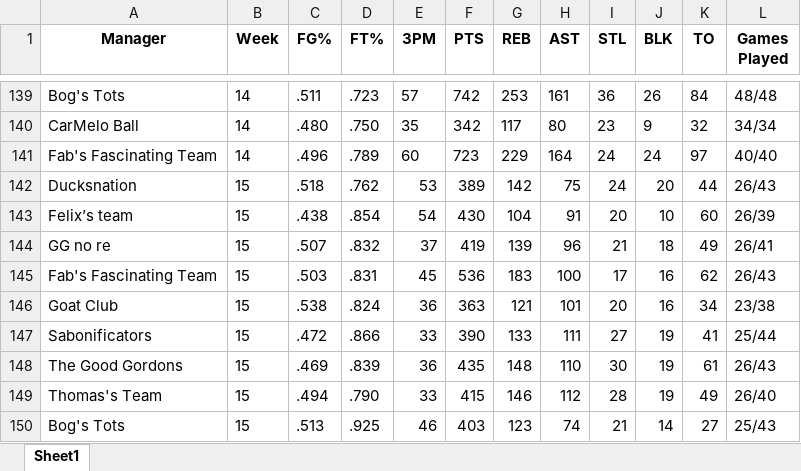
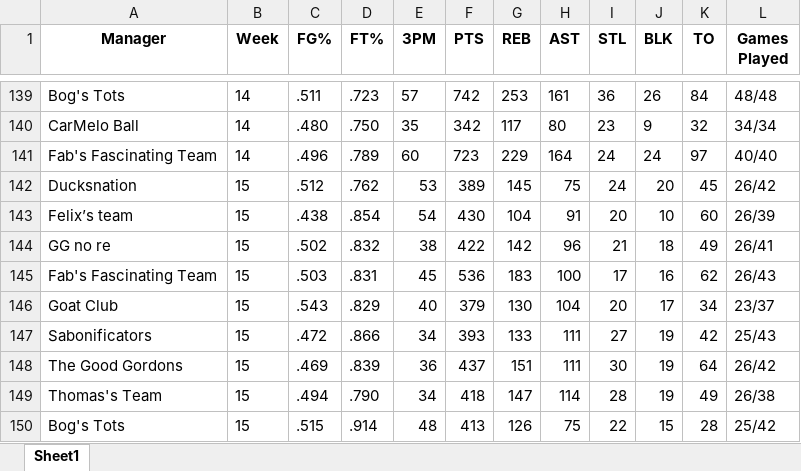
Before and after one commit to jyoun110/FantasyComp, an Excel workbook: output.xlsx, sheet Sheet1, drawn as a sheet; only a part is shown, gaps mark what is left out; values as stored, in another font and other column widths than the file's, no borders; removed rows and columns are numbered as before the commit, all else as after; the diff covers the shown part only; the diff names each change by its address in the sheet, - before the commit and + after, or states it on an @@ line.

Commit message:
Daily data update

```diff
--- a/output.xlsx (sheet Sheet1)
+++ b/output.xlsx (sheet Sheet1)
-C142 (FG%): .518
+C142 (FG%): .512
-G142 (REB): 142
+G142 (REB): 145
-K142 (TO): 44
+K142 (TO): 45
-L142 (Games Played): 26/43
+L142 (Games Played): 26/42
-C144 (FG%): .507
+C144 (FG%): .502
-E144 (3PM): 37
+E144 (3PM): 38
-F144 (PTS): 419
+F144 (PTS): 422
-G144 (REB): 139
+G144 (REB): 142
-C146 (FG%): .538
+C146 (FG%): .543
-D146 (FT%): .824
+D146 (FT%): .829
-E146 (3PM): 36
+E146 (3PM): 40
-F146 (PTS): 363
+F146 (PTS): 379
-G146 (REB): 121
+G146 (REB): 130
-H146 (AST): 101
+H146 (AST): 104
-J146 (BLK): 16
+J146 (BLK): 17
-L146 (Games Played): 23/38
+L146 (Games Played): 23/37
-E147 (3PM): 33
+E147 (3PM): 34
-F147 (PTS): 390
+F147 (PTS): 393
-K147 (TO): 41
+K147 (TO): 42
-L147 (Games Played): 25/44
+L147 (Games Played): 25/43
-F148 (PTS): 435
+F148 (PTS): 437
-G148 (REB): 148
+G148 (REB): 151
-H148 (AST): 110
+H148 (AST): 111
-K148 (TO): 61
+K148 (TO): 64
-L148 (Games Played): 26/43
+L148 (Games Played): 26/42
-E149 (3PM): 33
+E149 (3PM): 34
-F149 (PTS): 415
+F149 (PTS): 418
-G149 (REB): 146
+G149 (REB): 147
-H149 (AST): 112
+H149 (AST): 114
-L149 (Games Played): 26/40
+L149 (Games Played): 26/38
-row 150: Bog's Tots | 15 | .513 | .925 | 46 | 403 | 123 | 74 | 21 | 14 | 27 | 25/43
+row 150: Bog's Tots | 15 | .515 | .914 | 48 | 413 | 126 | 75 | 22 | 15 | 28 | 25/42
```
Also changed, not shown: 6 edited cells elsewhere in this sheet.
